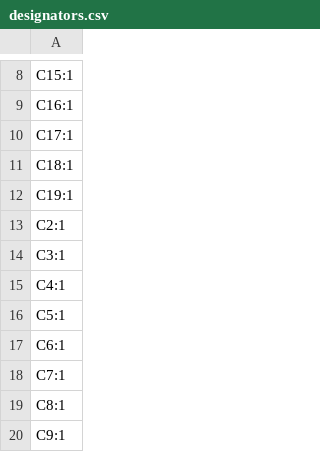
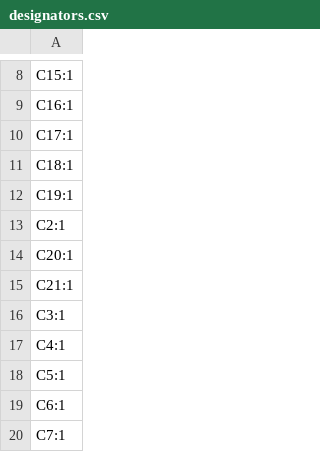
Before and after one commit to banbatakumi/AutonomousCar, a CSV file: Circuit/MainBoard_V2/production/designators.csv, drawn as a sheet; only a part is shown, gaps mark what is left out; the shorter side is filled out with more unchanged rows.

Commit message:
Update MainBoard V2 production files
- Updated BOM to include additional capacitors (C20, C21) with increased quantities.
- Added new designators for capacitors C20 and C21 in designators.csv.
- Modified netlist.ipc to reflect changes in the circuit layout, including new connections and adjustments to existing vias.
- Adjusted positions.csv for precise component placement, including minor adjustments to several components' coordinates.
- Added a backup of the MainBoard V2 design from May 7, 2026.
- Updated the MainBoard V2 production zip file with the latest design files.

```diff
--- a/Circuit/MainBoard_V2/production/designators.csv
+++ b/Circuit/MainBoard_V2/production/designators.csv
@@ -13,2 +13,4 @@ C19:1
 C2:1
+C20:1
+C21:1
 C3:1
```
Also changed, not shown: Circuit/MainBoard_V2/production/bom.csv, Circuit/MainBoard_V2/production/positions.csv, 9 other files.
